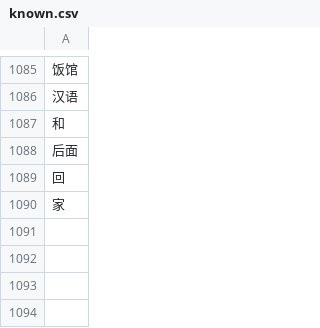
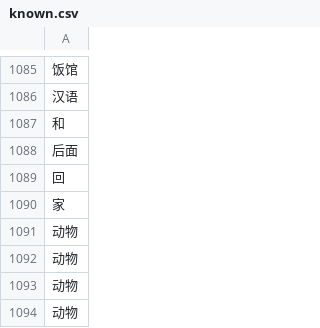
Before and after one commit to Jakelamers64/ch_add_cards, a CSV file: Data/known.csv, drawn as a sheet; only a part is shown, gaps mark what is left out; the diff names each change by its address in the sheet, - before the commit and + after, or states it on an @@ line.

```diff
--- a/Data/known.csv
+++ b/Data/known.csv
+row 1091: 动物
+row 1092: 动物
+row 1093: 动物
+row 1094: 动物
```
Also changed, not shown: Data/known.tsv, 2 other files.
